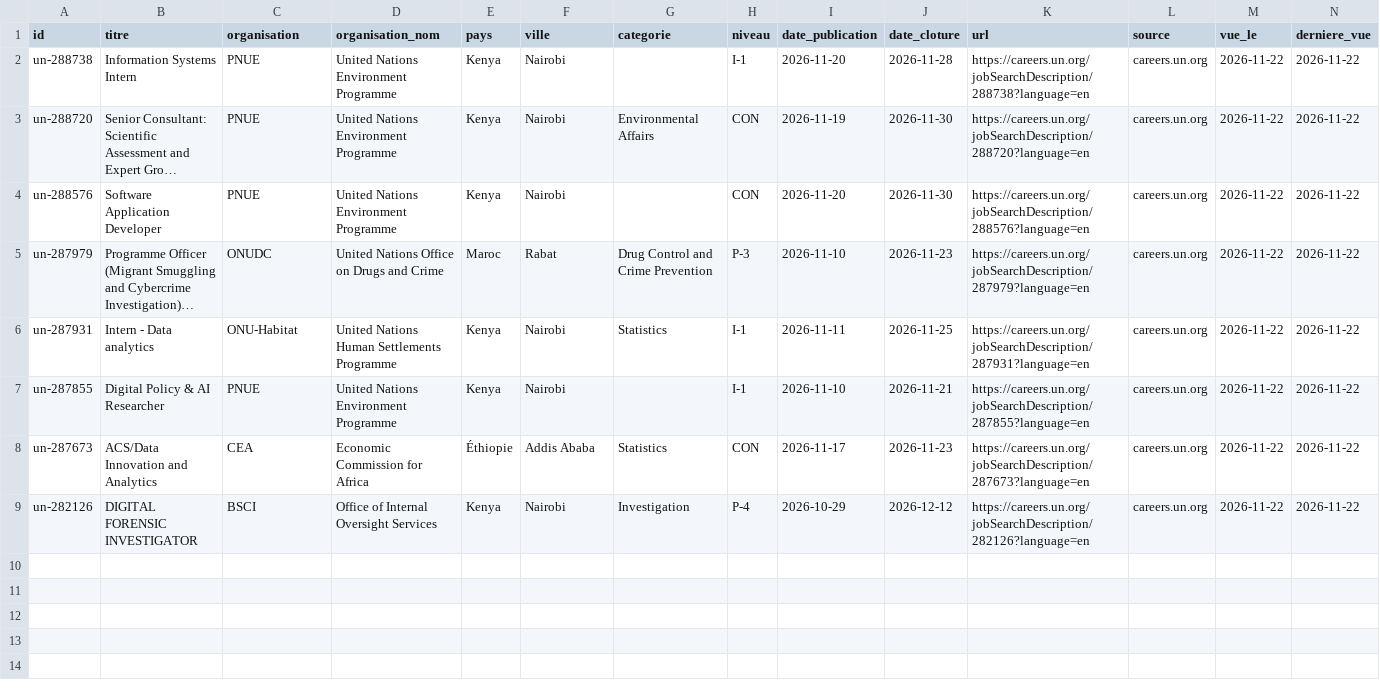
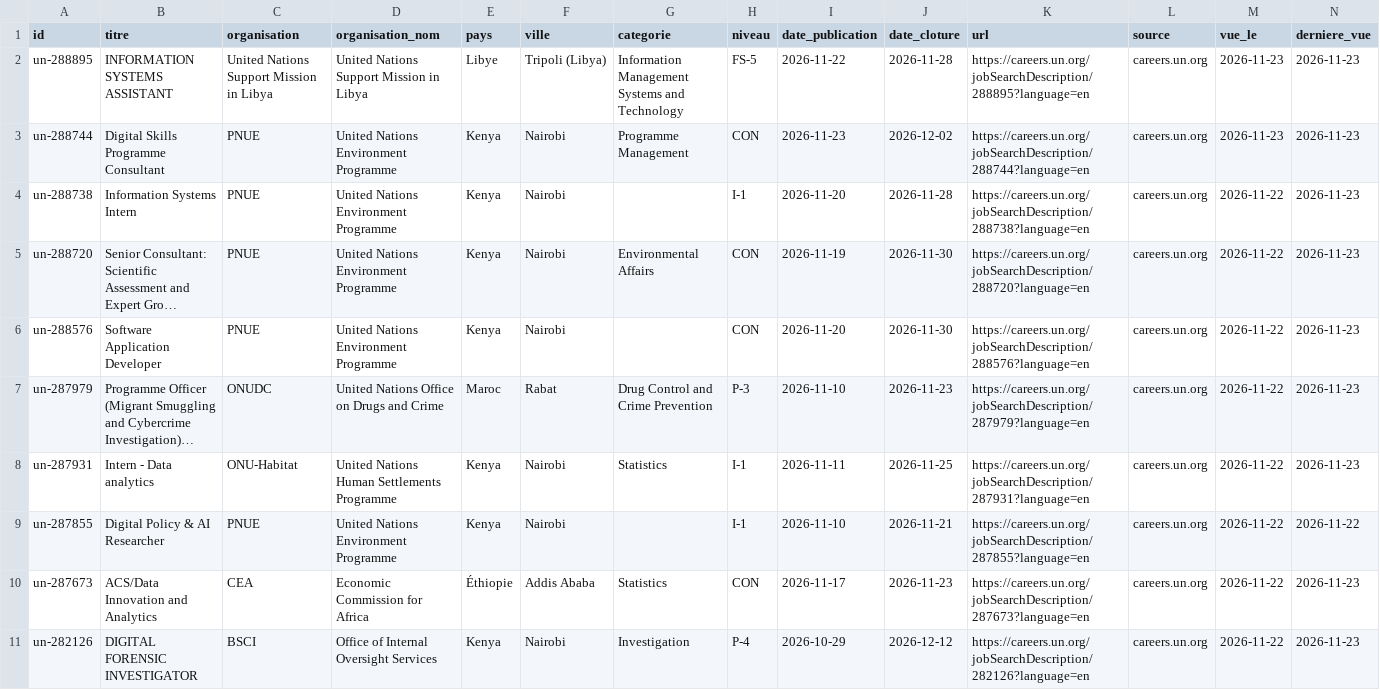
Before and after one commit to Abusooma/offres-tech-africa, a CSV file: data/offres.csv, drawn as a sheet; long unchanged cells end in …; addresses are those after the commit; the diff names each change by its address in the sheet, - before the commit and + after, or states it on an @@ line.

Commit message:
data: 2 nouvelles offres tech le 2026-11-23 (PNUE, United Nations Support Mission in Libya)

```diff
--- a/data/offres.csv
+++ b/data/offres.csv
+row 2: un-288895 | INFORMATION SYSTEMS ASSISTANT | United Nations Support Mission in Libya | United Nations Support Mission in Libya | Libye | Tripoli (Libya) | Information Management Systems and Technology | FS-5 | 2026-11-22 | 2026-11-28 | https://careers.un.org/jobSearchDescription/288895?language=en | careers.un.org | 2026-11-23 | 2026-11-23
+row 3: un-288744 | Digital Skills Programme Consultant | PNUE | United Nations Environment Programme | Kenya | Nairobi | Programme Management | CON | 2026-11-23 | 2026-12-02 | https://careers.un.org/jobSearchDescription/288744?language=en | careers.un.org | 2026-11-23 | 2026-11-23
-N4:N8 (derniere_vue): 2026-11-22
+N4:N8 (derniere_vue): 2026-11-23
-N10:N11 (derniere_vue): 2026-11-22
+N10:N11 (derniere_vue): 2026-11-23
```
Also changed, not shown: 2 other files.
